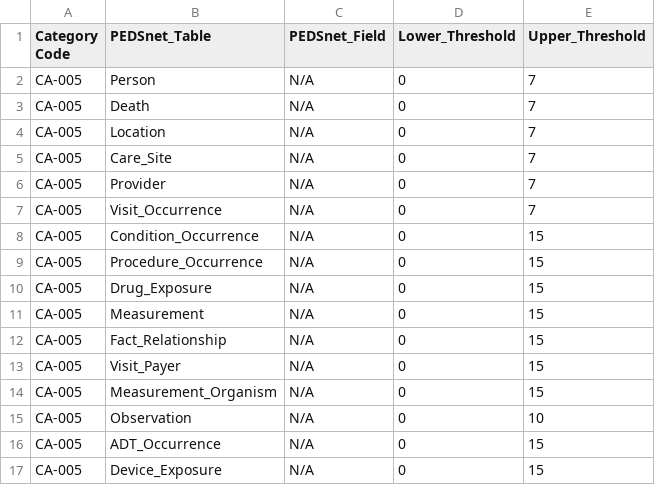
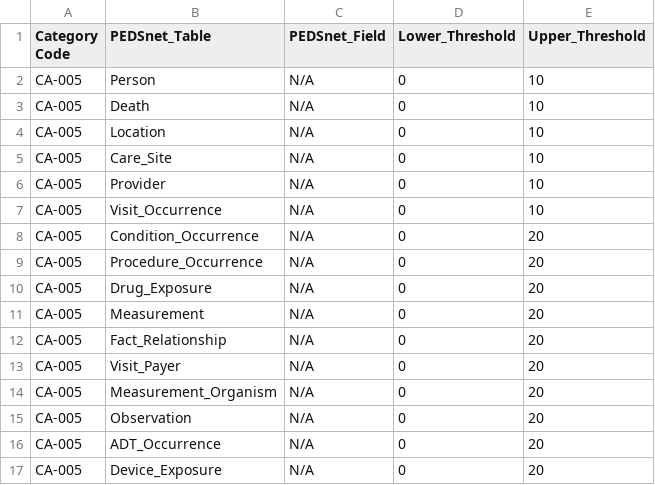
Before and after one commit to PEDSnet/Data-Quality-Analysis, a CSV file: DQA_Catalog/CA-005_unexpected_change_records_num.csv, drawn as a sheet.

```diff
--- a/DQA_Catalog/CA-005_unexpected_change_records_num.csv
+++ b/DQA_Catalog/CA-005_unexpected_change_records_num.csv
@@ -1,17 +1,17 @@
 Category Code,PEDSnet_Table,PEDSnet_Field,Lower_Threshold,Upper_Threshold
-CA-005,Person,N/A,0,7
-CA-005,Death,N/A,0,7
-CA-005,Location,N/A,0,7
-CA-005,Care_Site,N/A,0,7
-CA-005,Provider,N/A,0,7
-CA-005,Visit_Occurrence,N/A,0,7
-CA-005,Condition_Occurrence,N/A,0,15
-CA-005,Procedure_Occurrence,N/A,0,15
-CA-005,Drug_Exposure,N/A,0,15
-CA-005,Measurement,N/A,0,15
-CA-005,Fact_Relationship,N/A,0,15
-CA-005,Visit_Payer,N/A,0,15
-CA-005,Measurement_Organism,N/A,0,15
-CA-005,Observation,N/A,0,10
-CA-005,ADT_Occurrence,N/A,0,15
-CA-005,Device_Exposure,N/A,0,15
+CA-005,Person,N/A,0,10
+CA-005,Death,N/A,0,10
+CA-005,Location,N/A,0,10
+CA-005,Care_Site,N/A,0,10
+CA-005,Provider,N/A,0,10
+CA-005,Visit_Occurrence,N/A,0,10
+CA-005,Condition_Occurrence,N/A,0,20
+CA-005,Procedure_Occurrence,N/A,0,20
+CA-005,Drug_Exposure,N/A,0,20
+CA-005,Measurement,N/A,0,20
+CA-005,Fact_Relationship,N/A,0,20
+CA-005,Visit_Payer,N/A,0,20
+CA-005,Measurement_Organism,N/A,0,20
+CA-005,Observation,N/A,0,20
+CA-005,ADT_Occurrence,N/A,0,20
+CA-005,Device_Exposure,N/A,0,20
```
Also changed, not shown: DQA_Catalog/CA-006_change_missingness.csv, 2 other files.
